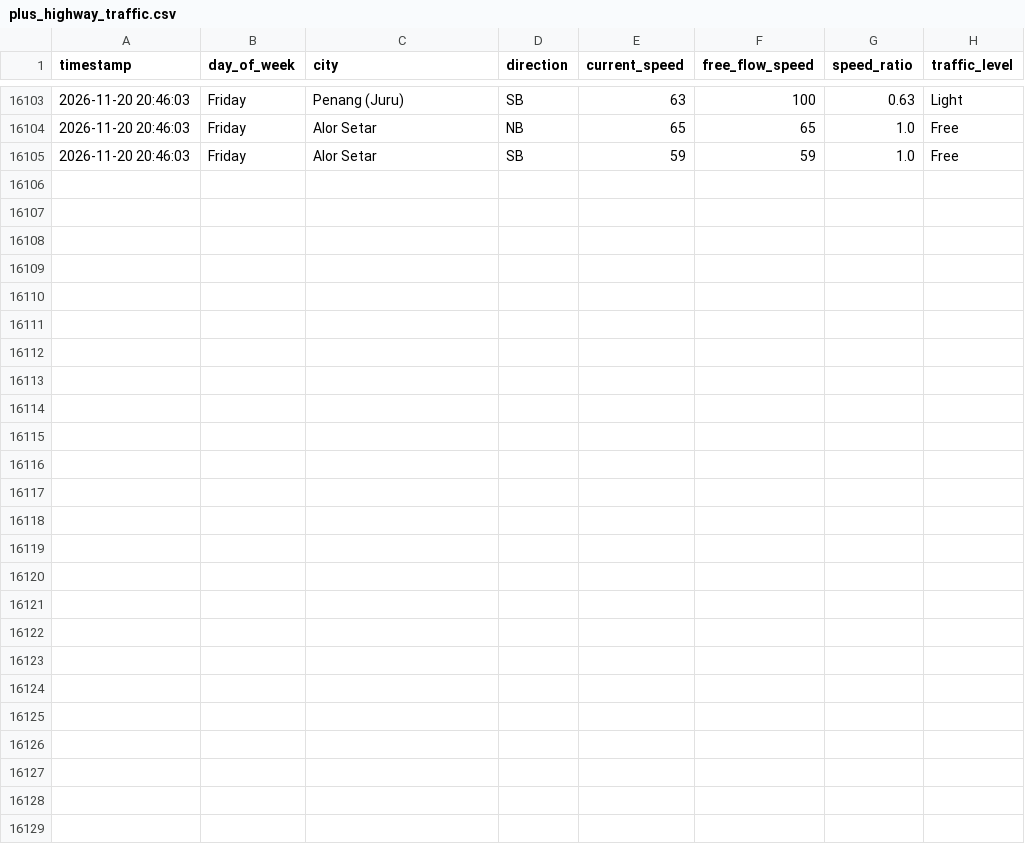
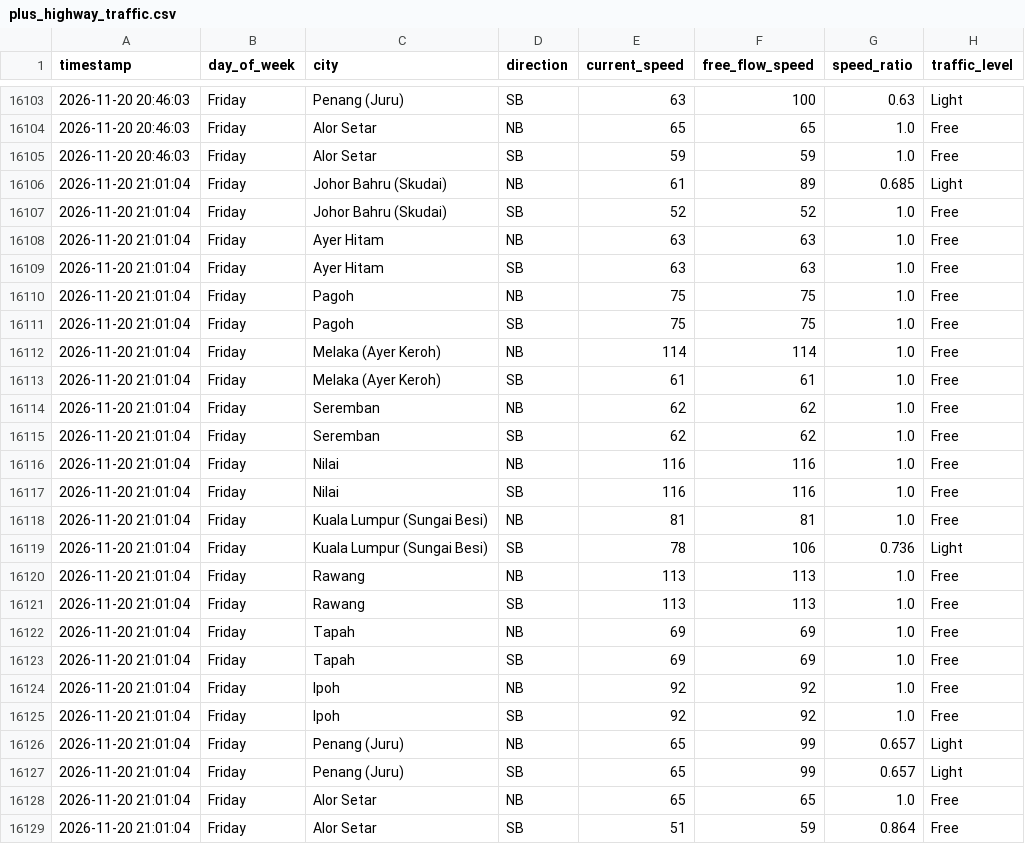
Before and after one commit to jieyuloh1011-lab/plus-highway-traffic, a CSV file: plus_highway_traffic.csv, drawn as a sheet; only a part is shown, gaps mark what is left out; the diff names each change by its address in the sheet, - before the commit and + after, or states it on an @@ line.

```diff
--- a/plus_highway_traffic.csv
+++ b/plus_highway_traffic.csv
+row 16106: 2026-11-20 21:01:04 | Friday | Johor Bahru (Skudai) | NB | 61 | 89 | 0.685 | Light
+row 16107: 2026-11-20 21:01:04 | Friday | Johor Bahru (Skudai) | SB | 52 | 52 | 1.0 | Free
+row 16108: 2026-11-20 21:01:04 | Friday | Ayer Hitam | NB | 63 | 63 | 1.0 | Free
+row 16109: 2026-11-20 21:01:04 | Friday | Ayer Hitam | SB | 63 | 63 | 1.0 | Free
+row 16110: 2026-11-20 21:01:04 | Friday | Pagoh | NB | 75 | 75 | 1.0 | Free
+row 16111: 2026-11-20 21:01:04 | Friday | Pagoh | SB | 75 | 75 | 1.0 | Free
+row 16112: 2026-11-20 21:01:04 | Friday | Melaka (Ayer Keroh) | NB | 114 | 114 | 1.0 | Free
+row 16113: 2026-11-20 21:01:04 | Friday | Melaka (Ayer Keroh) | SB | 61 | 61 | 1.0 | Free
+row 16114: 2026-11-20 21:01:04 | Friday | Seremban | NB | 62 | 62 | 1.0 | Free
+row 16115: 2026-11-20 21:01:04 | Friday | Seremban | SB | 62 | 62 | 1.0 | Free
+row 16116: 2026-11-20 21:01:04 | Friday | Nilai | NB | 116 | 116 | 1.0 | Free
+row 16117: 2026-11-20 21:01:04 | Friday | Nilai | SB | 116 | 116 | 1.0 | Free
+row 16118: 2026-11-20 21:01:04 | Friday | Kuala Lumpur (Sungai Besi) | NB | 81 | 81 | 1.0 | Free
+row 16119: 2026-11-20 21:01:04 | Friday | Kuala Lumpur (Sungai Besi) | SB | 78 | 106 | 0.736 | Light
+row 16120: 2026-11-20 21:01:04 | Friday | Rawang | NB | 113 | 113 | 1.0 | Free
+row 16121: 2026-11-20 21:01:04 | Friday | Rawang | SB | 113 | 113 | 1.0 | Free
+row 16122: 2026-11-20 21:01:04 | Friday | Tapah | NB | 69 | 69 | 1.0 | Free
+row 16123: 2026-11-20 21:01:04 | Friday | Tapah | SB | 69 | 69 | 1.0 | Free
+row 16124: 2026-11-20 21:01:04 | Friday | Ipoh | NB | 92 | 92 | 1.0 | Free
+row 16125: 2026-11-20 21:01:04 | Friday | Ipoh | SB | 92 | 92 | 1.0 | Free
+row 16126: 2026-11-20 21:01:04 | Friday | Penang (Juru) | NB | 65 | 99 | 0.657 | Light
+row 16127: 2026-11-20 21:01:04 | Friday | Penang (Juru) | SB | 65 | 99 | 0.657 | Light
+row 16128: 2026-11-20 21:01:04 | Friday | Alor Setar | NB | 65 | 65 | 1.0 | Free
+row 16129: 2026-11-20 21:01:04 | Friday | Alor Setar | SB | 51 | 59 | 0.864 | Free
```
